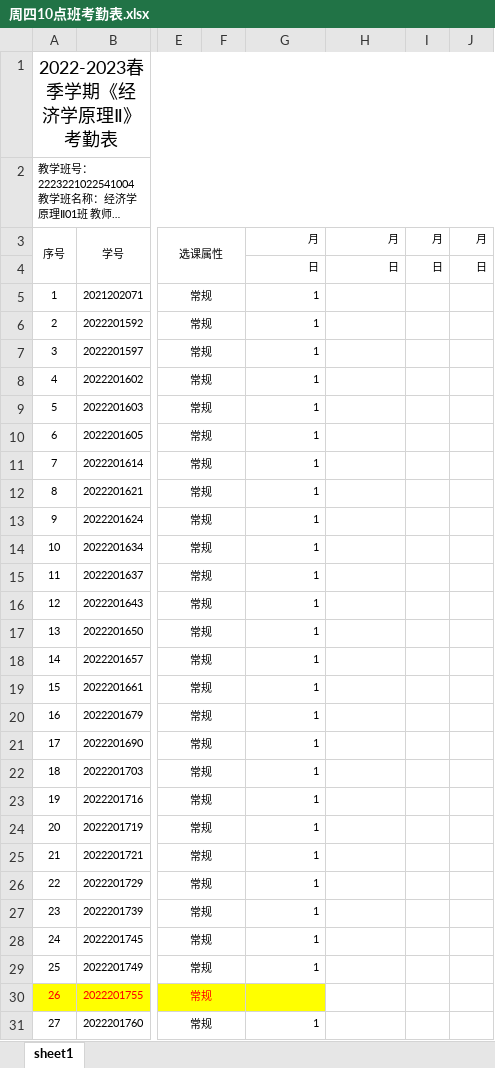
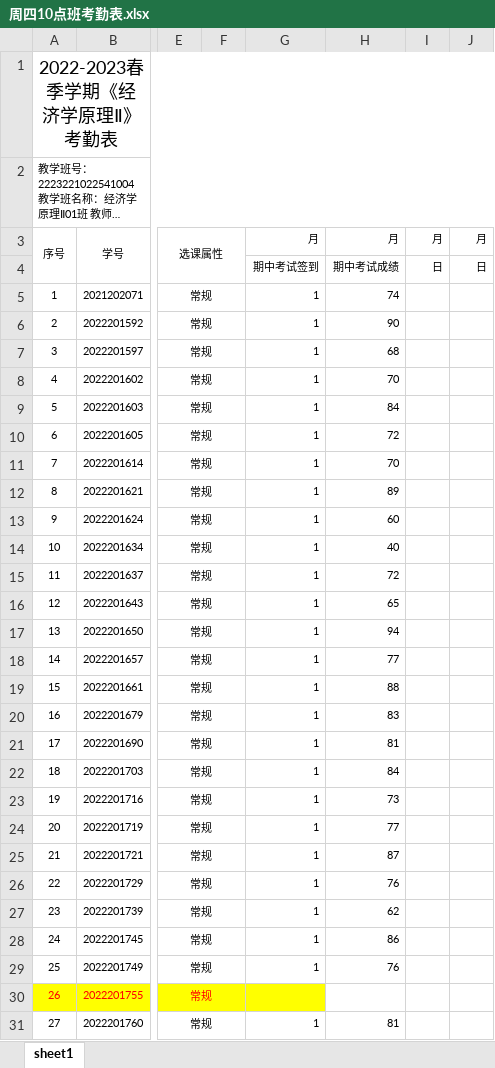
Before and after one commit to dhndzwxj/Teaching_assistant, an Excel workbook: 2023春/周四10点班考勤表.xlsx, sheet sheet1, drawn as a sheet; only a part is shown, gaps mark what is left out; long unchanged cells end in …; values as stored, in another font and other column widths than the file's, no borders; the diff covers the shown part only; the diff names each change by its address in the sheet, - before the commit and + after, or states it on an @@ line.

```diff
--- a/2023春/周四10点班考勤表.xlsx (sheet sheet1)
+++ b/2023春/周四10点班考勤表.xlsx (sheet sheet1)
-G4: 日
+G4: 期中考试签到
-H4: 日
+H4: 期中考试成绩
-H5: (empty)
+H5: 74
-H6: (empty)
+H6: 90
-H7: (empty)
+H7: 68
-H8: (empty)
+H8: 70
-H9: (empty)
+H9: 84
-H10: (empty)
+H10: 72
-H11: (empty)
+H11: 70
-H12: (empty)
+H12: 89
-H13: (empty)
+H13: 60
-H14: (empty)
+H14: 40
-H15: (empty)
+H15: 72
-H16: (empty)
+H16: 65
-H17: (empty)
+H17: 94
-H18: (empty)
+H18: 77
-H19: (empty)
+H19: 88
-H20: (empty)
+H20: 83
-H21: (empty)
+H21: 81
-H22: (empty)
+H22: 84
-H23: (empty)
+H23: 73
-H24: (empty)
+H24: 77
-H25: (empty)
+H25: 87
-H26: (empty)
+H26: 76
-H27: (empty)
+H27: 62
-H28: (empty)
+H28: 86
-H29: (empty)
+H29: 76
-H31: (empty)
+H31: 81
```
Also changed, not shown: 21 edited cells elsewhere in this sheet, 2023春/周三8点班考勤表.xlsx, 1 other file.
